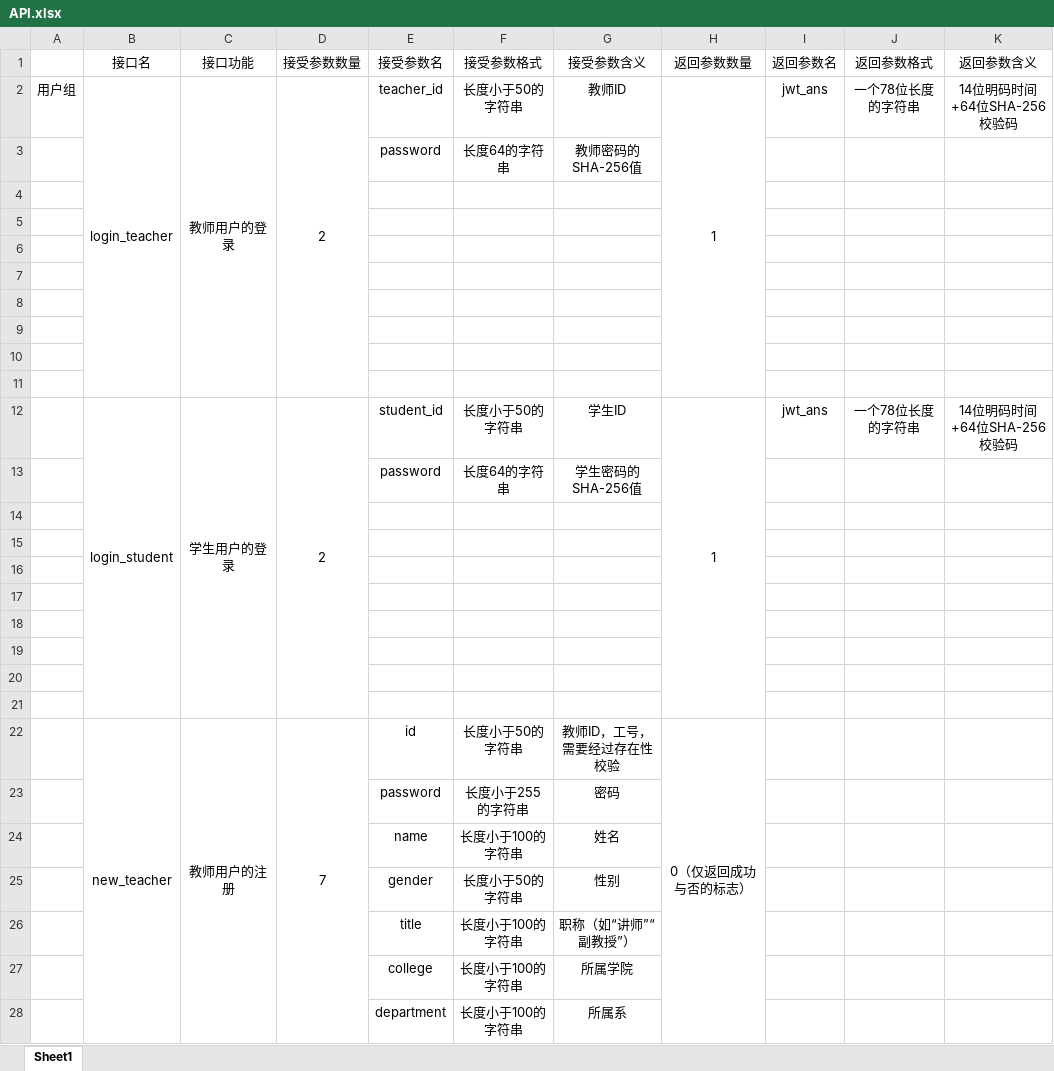
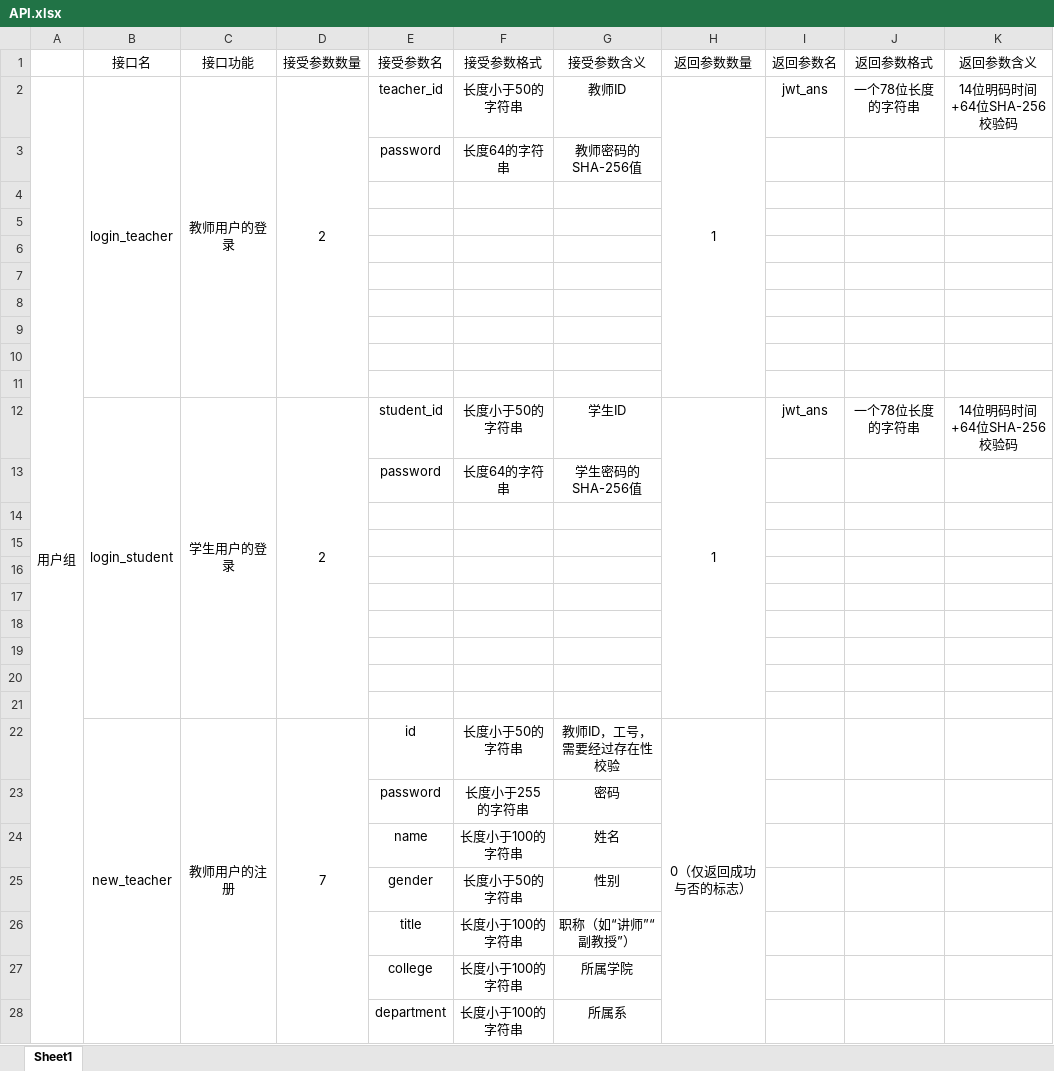
Before and after one commit to Gypsophila-ui/PE_AI_Manager, an Excel workbook: API.xlsx, sheet Sheet1, drawn as a sheet; only a part is shown; values as stored, in another font and other column widths than the file's, no borders; the diff covers the shown part only; the diff names each change by its address in the sheet, - before the commit and + after, or states it on an @@ line.

```diff
--- a/API.xlsx (sheet Sheet1)
+++ b/API.xlsx (sheet Sheet1)
+A2:A109 merged
```
Also changed, not shown: 189 added rows, 6 edited cells and merged cells elsewhere in this sheet, sql/数据库字段表.xlsx, 22 other files.
